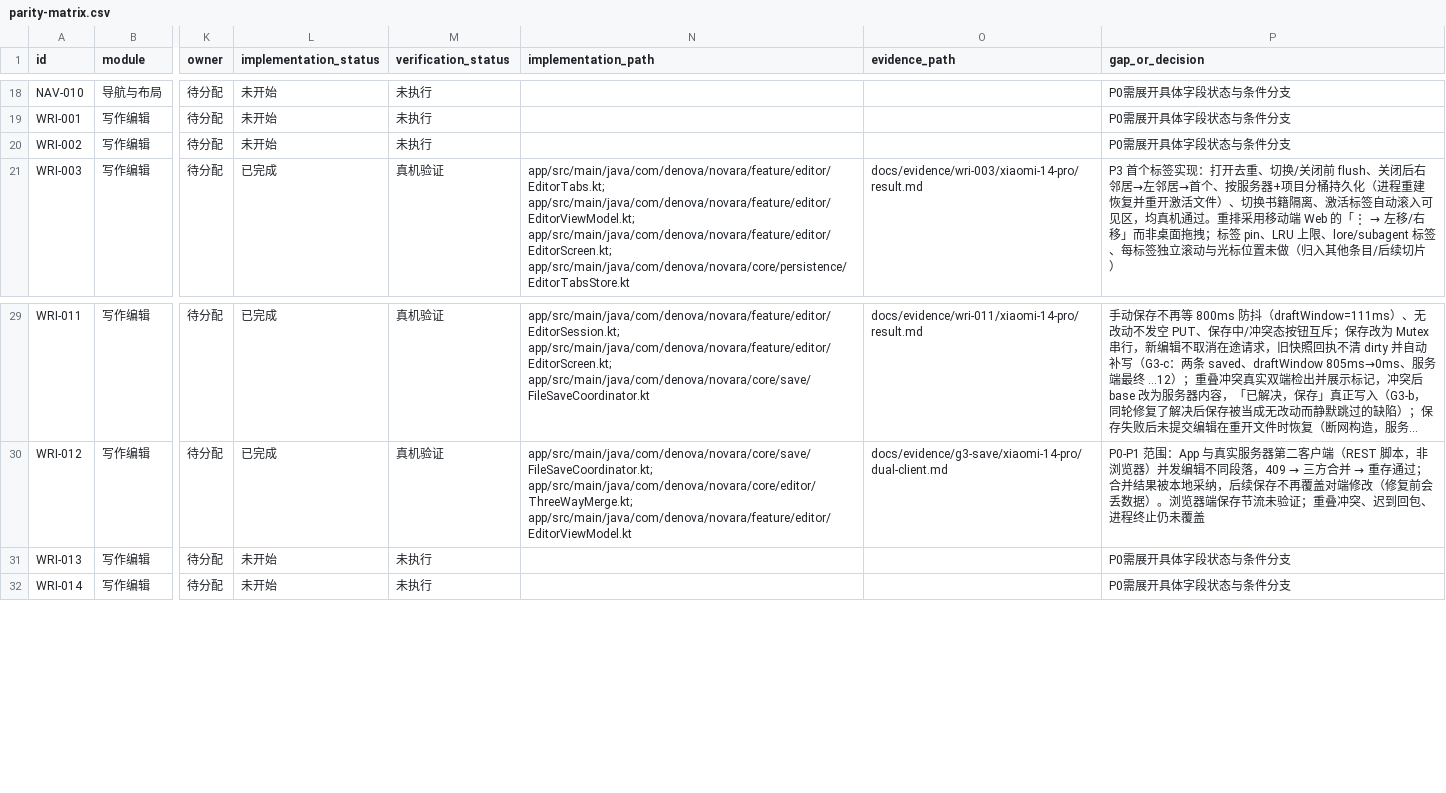
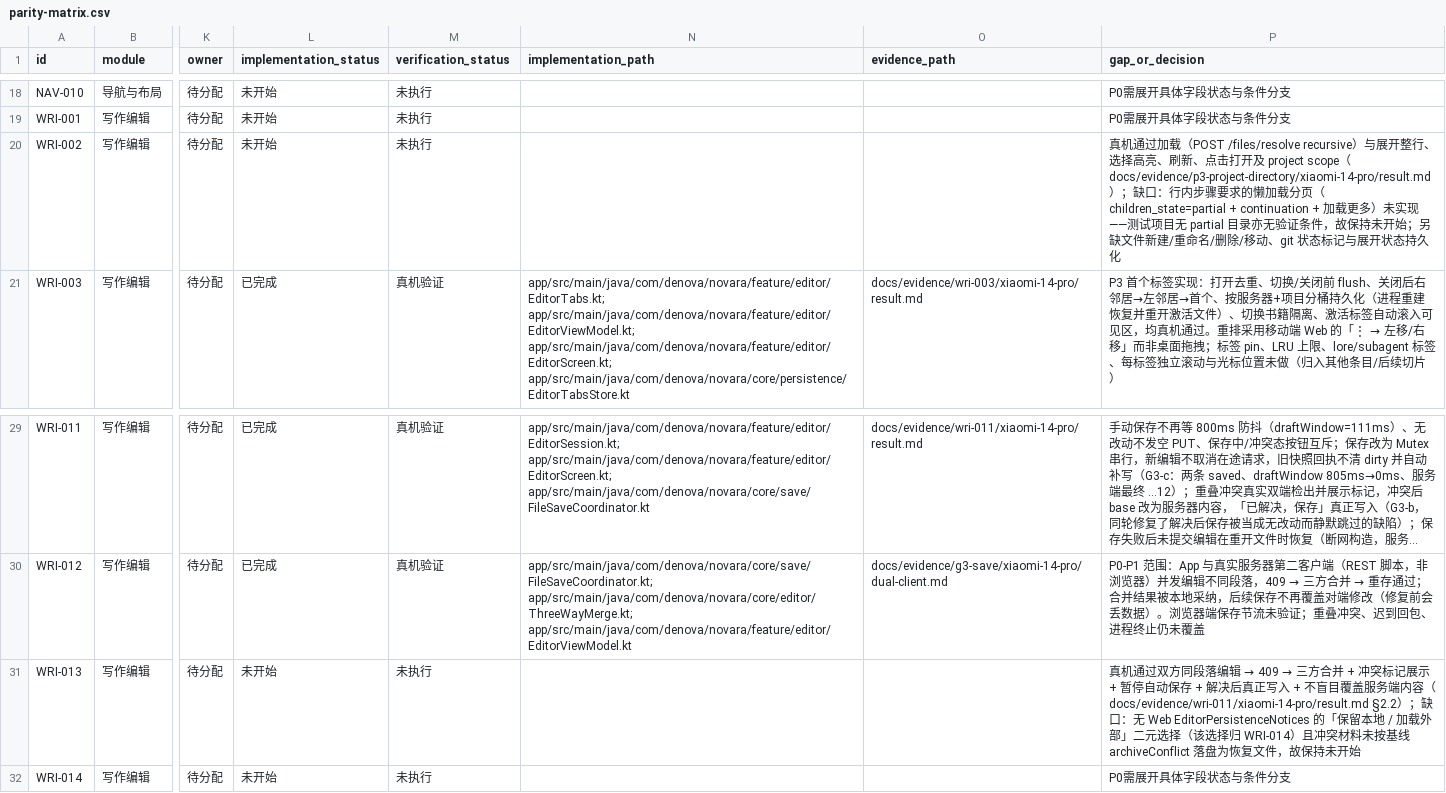
Before and after one commit to SeraphHsing/Denova-Android, a CSV file: docs/android-web-parity/parity-matrix.csv, drawn as a sheet; only a part is shown, gaps mark what is left out; long unchanged cells end in …; the diff names each change by its address in the sheet, - before the commit and + after, or states it on an @@ line.

Commit message:
docs(matrix): 复核 WRI-002 / WRI-013 并写入已证范围与缺口
WRI-013 维持未开始：三方合并/冲突标记/暂停自动保存/解决后写入已真机通过，但缺 EditorPersistenceNotices 的保留本地/加载外部二元选择（归 WRI-014）与 archiveConflict 冲突材料落盘。WRI-002 维持未开始：懒加载分页（children_state=partial + continuation）未实现且无验证条件。两行 gap_or_decision 记录已证范围与缺口，STATUS 增加同期判定记录。

关联矩阵：WRI-002 / WRI-013。验证：纯文档变更，仅做 CSV 结构核对（118 行 x 16 列、CRLF 一致、无 BOM）与 Markdown 链接检查；未运行 Gradle、未执行真机测试。

```diff
--- a/docs/android-web-parity/parity-matrix.csv
+++ b/docs/android-web-parity/parity-matrix.csv
-P20 (gap_or_decision): P0需展开具体字段状态与条件分支
+P20 (gap_or_decision): 真机通过加载（POST /files/resolve recursive）与展开整行、选择高亮、刷新、点击打开及 project scope（docs/evidence/p3-project-directory/xiaomi-14-pro/result.md）；缺口：行内步骤要求的懒加载分页（children_state=partial + continuation + 加载更多）未实现——测试项目无 partial 目录亦无验证条件，故保持未开始；另缺文件新建/重命名/删除/移动、git 状态标记与展开状态持久化
@@ P31 (gap_or_decision): P0需展开具体字段状态与条件分支 → 真机通过双方同段落编辑 → 409 → 三方合并 + 冲突标记展示 + 暂停自动保存 + 解决后真正写入 + 不盲目覆盖服务端内容（docs/evidence/wri-011/xiaomi-14-pro/result.md §2.2）；缺口：无 Web EditorPersistenceNotices 的「保留本地 / 加载外部」二元选择（该选择归 WRI-014）且冲突材料未按基线 archiveConflict 落盘为恢复文件，故保持未开始 @@
```
Also changed, not shown: 1 other file.
